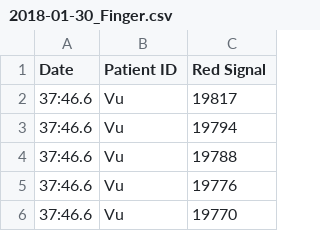
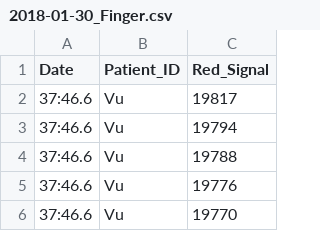
Before and after one commit to TeamCanaria/DataAnalysis, a CSV file: Data/2018-01-30_Finger.csv, drawn as a sheet; only a part is shown.

```diff
--- a/Data/2018-01-30_Finger.csv
+++ b/Data/2018-01-30_Finger.csv
@@ -1,2 +1,2 @@
-Date,Patient ID,Red Signal
+Date,Patient_ID,Red_Signal
 37:46.6,Vu,19817
```
Also changed, not shown: 3 other files.
